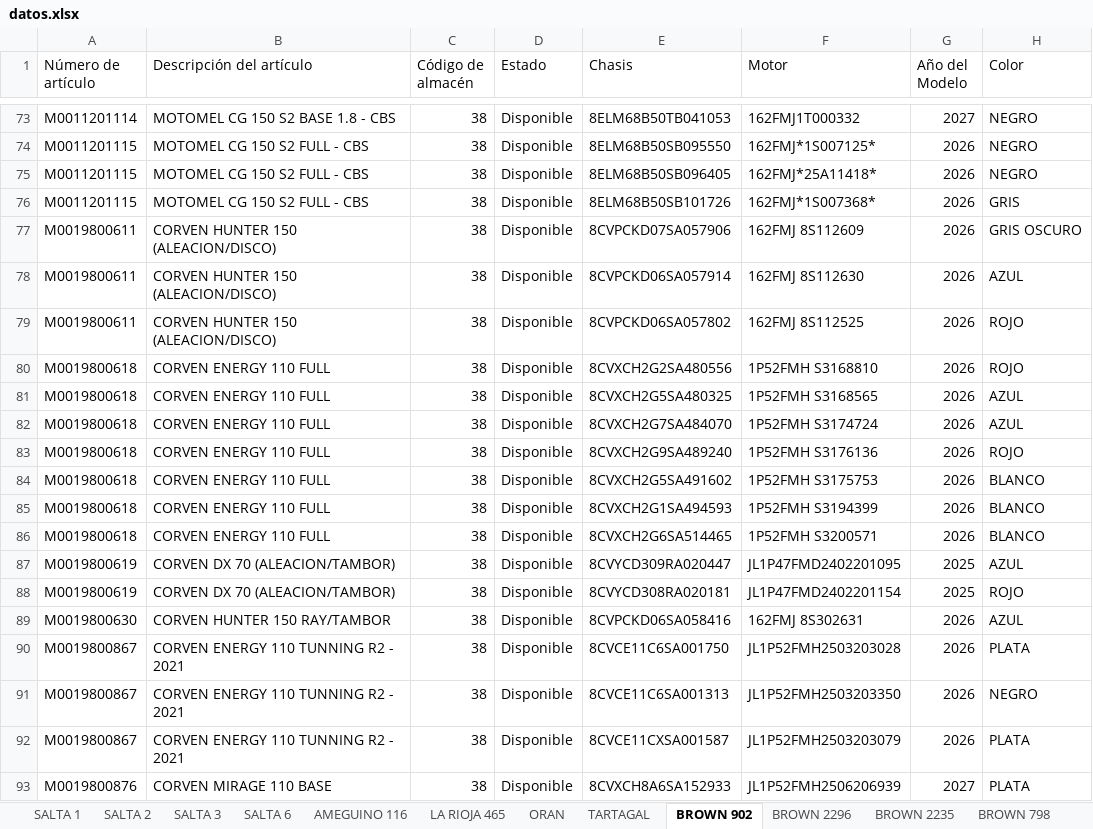
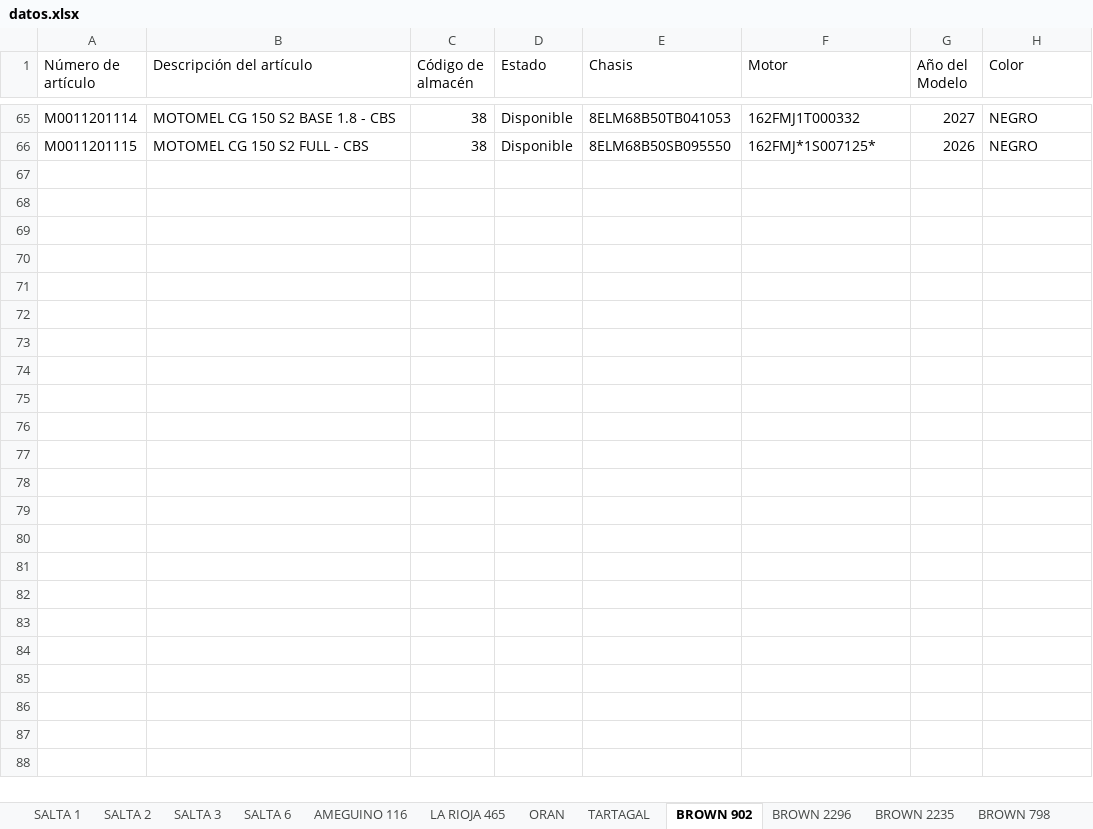
Before and after one commit to yuhmaksuc095-beep/logistica-jujuy, an Excel workbook: datos.xlsx, sheet BROWN 902, drawn as a sheet; only a part is shown, gaps mark what is left out; values as stored, in another font and other column widths than the file's, no borders; the diff covers the shown part only; the diff names each change by its address in the sheet, - before the commit and + after, or states it on an @@ line.

```diff
--- a/datos.xlsx (sheet BROWN 902)
+++ b/datos.xlsx (sheet BROWN 902)
-row 75: M0011201115 | MOTOMEL CG 150 S2 FULL - CBS | 38 | Disponible | 8ELM68B50SB096405 | 162FMJ*25A11418* | 2026 | NEGRO
-row 76: M0011201115 | MOTOMEL CG 150 S2 FULL - CBS | 38 | Disponible | 8ELM68B50SB101726 | 162FMJ*1S007368* | 2026 | GRIS
-row 77: M0019800611 | CORVEN HUNTER 150 (ALEACION/DISCO) | 38 | Disponible | 8CVPCKD07SA057906 | 162FMJ 8S112609 | 2026 | GRIS OSCURO
-row 78: M0019800611 | CORVEN HUNTER 150 (ALEACION/DISCO) | 38 | Disponible | 8CVPCKD06SA057914 | 162FMJ 8S112630 | 2026 | AZUL
-row 79: M0019800611 | CORVEN HUNTER 150 (ALEACION/DISCO) | 38 | Disponible | 8CVPCKD06SA057802 | 162FMJ 8S112525 | 2026 | ROJO
-row 80: M0019800618 | CORVEN ENERGY 110 FULL | 38 | Disponible | 8CVXCH2G2SA480556 | 1P52FMH S3168810 | 2026 | ROJO
-row 81: M0019800618 | CORVEN ENERGY 110 FULL | 38 | Disponible | 8CVXCH2G5SA480325 | 1P52FMH S3168565 | 2026 | AZUL
-row 82: M0019800618 | CORVEN ENERGY 110 FULL | 38 | Disponible | 8CVXCH2G7SA484070 | 1P52FMH S3174724 | 2026 | AZUL
-row 83: M0019800618 | CORVEN ENERGY 110 FULL | 38 | Disponible | 8CVXCH2G9SA489240 | 1P52FMH S3176136 | 2026 | ROJO
-row 84: M0019800618 | CORVEN ENERGY 110 FULL | 38 | Disponible | 8CVXCH2G5SA491602 | 1P52FMH S3175753 | 2026 | BLANCO
-row 85: M0019800618 | CORVEN ENERGY 110 FULL | 38 | Disponible | 8CVXCH2G1SA494593 | 1P52FMH S3194399 | 2026 | BLANCO
-row 86: M0019800618 | CORVEN ENERGY 110 FULL | 38 | Disponible | 8CVXCH2G6SA514465 | 1P52FMH S3200571 | 2026 | BLANCO
-row 87: M0019800619 | CORVEN DX 70 (ALEACION/TAMBOR) | 38 | Disponible | 8CVYCD309RA020447 | JL1P47FMD2402201095 | 2025 | AZUL
-row 88: M0019800619 | CORVEN DX 70 (ALEACION/TAMBOR) | 38 | Disponible | 8CVYCD308RA020181 | JL1P47FMD2402201154 | 2025 | ROJO
-row 89: M0019800630 | CORVEN HUNTER 150 RAY/TAMBOR | 38 | Disponible | 8CVPCKD06SA058416 | 162FMJ 8S302631 | 2026 | AZUL
-row 90: M0019800867 | CORVEN ENERGY 110 TUNNING R2 - 2021 | 38 | Disponible | 8CVCE11C6SA001750 | JL1P52FMH2503203028 | 2026 | PLATA
-row 91: M0019800867 | CORVEN ENERGY 110 TUNNING R2 - 2021 | 38 | Disponible | 8CVCE11C6SA001313 | JL1P52FMH2503203350 | 2026 | NEGRO
-row 92: M0019800867 | CORVEN ENERGY 110 TUNNING R2 - 2021 | 38 | Disponible | 8CVCE11CXSA001587 | JL1P52FMH2503203079 | 2026 | PLATA
-row 93: M0019800876 | CORVEN MIRAGE 110 BASE | 38 | Disponible | 8CVXCH8A6SA152933 | JL1P52FMH2506206939 | 2027 | PLATA
```
Also changed, not shown: 39 removed rows elsewhere in this sheet, sheet COCHUCHAL, sheet TARTAGAL, sheet LA RIOJA 465, sheet BROWN 2296, sheet SALTA 1, sheet BROWN 2235, 6 more sheets.
